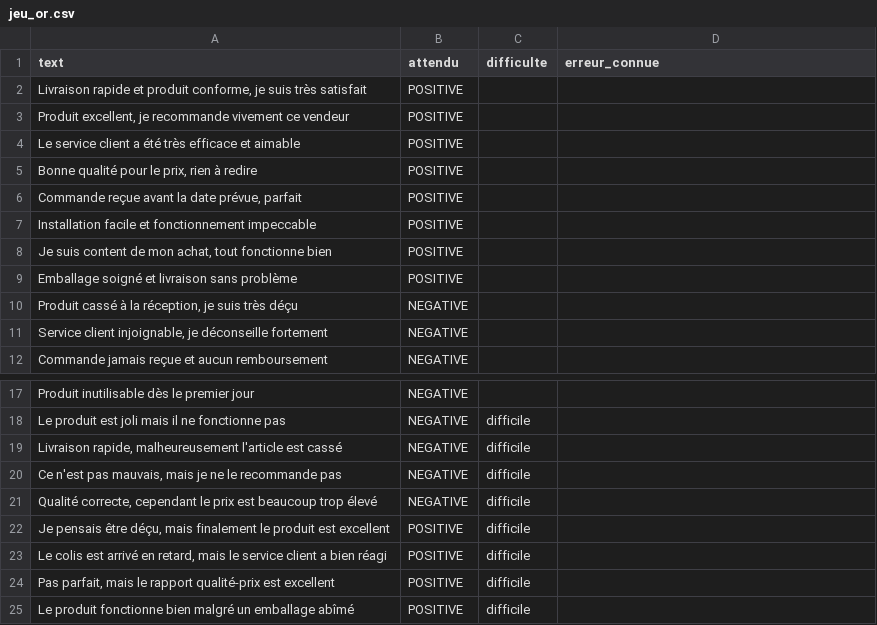
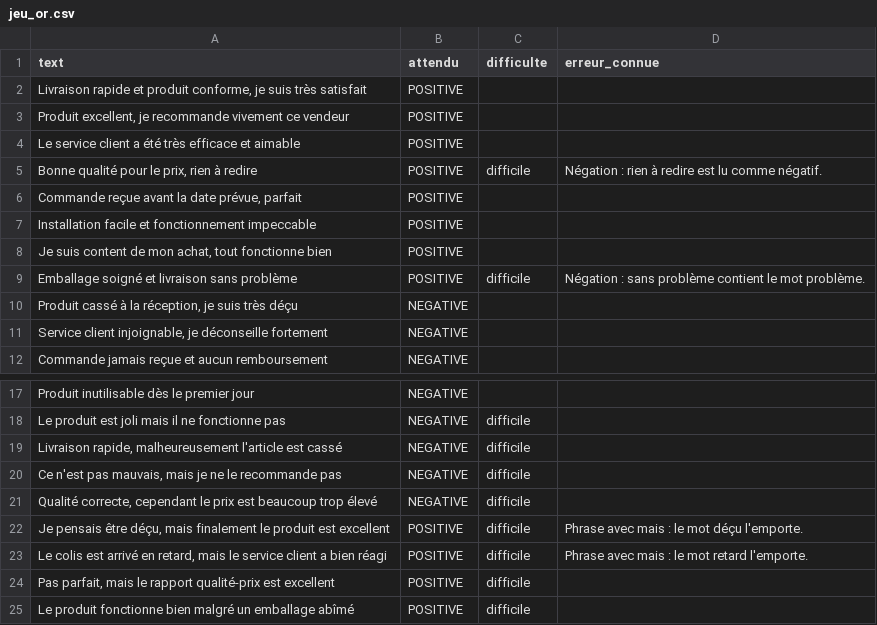
Before and after one commit to MOUSSOAUIREDA/deploimenT-TP1--6, a CSV file: data/jeu_or.csv, drawn as a sheet; only a part is shown, gaps mark what is left out.

Commit message:
Jeu d'or : erreurs connues documentees

```diff
--- a/data/jeu_or.csv
+++ b/data/jeu_or.csv
@@ -4,3 +4,3 @@ text,attendu,difficulte,erreur_connue
 Le service client a été très efficace et aimable,POSITIVE,,
-"Bonne qualité pour le prix, rien à redire",POSITIVE,,
+"Bonne qualité pour le prix, rien à redire",POSITIVE,difficile,Négation : rien à redire est lu comme négatif.
 "Commande reçue avant la date prévue, parfait",POSITIVE,,
@@ -8,3 +8,3 @@ Installation facile et fonctionnement impeccable,POSITIVE,,
 "Je suis content de mon achat, tout fonctionne bien",POSITIVE,,
-Emballage soigné et livraison sans problème,POSITIVE,,
+Emballage soigné et livraison sans problème,POSITIVE,difficile,Négation : sans problème contient le mot problème.
 "Produit cassé à la réception, je suis très déçu",NEGATIVE,,
@@ -21,4 +21,4 @@ Le produit est joli mais il ne fonctionne pas,NEGATIVE,difficile,
 "Qualité correcte, cependant le prix est beaucoup trop élevé",NEGATIVE,difficile,
-"Je pensais être déçu, mais finalement le produit est excellent",POSITIVE,difficile,
-"Le colis est arrivé en retard, mais le service client a bien réagi",POSITIVE,difficile,
+"Je pensais être déçu, mais finalement le produit est excellent",POSITIVE,difficile,Phrase avec mais : le mot déçu l'emporte.
+"Le colis est arrivé en retard, mais le service client a bien réagi",POSITIVE,difficile,Phrase avec mais : le mot retard l'emporte.
 "Pas parfait, mais le rapport qualité-prix est excellent",POSITIVE,difficile,
```
Also changed, not shown: 1 other file.
